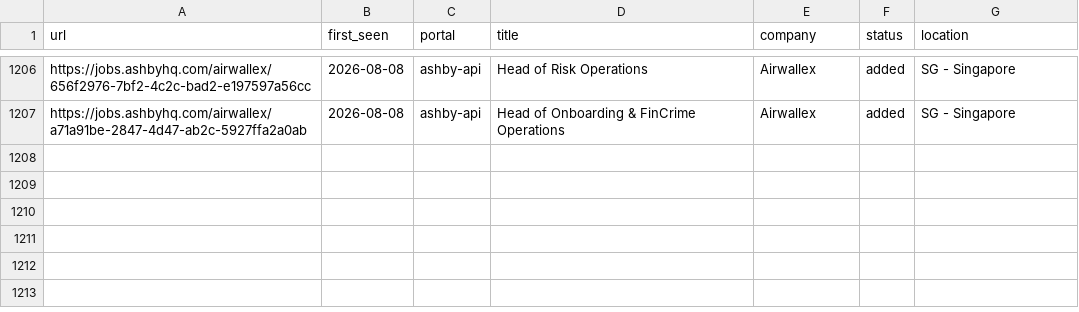
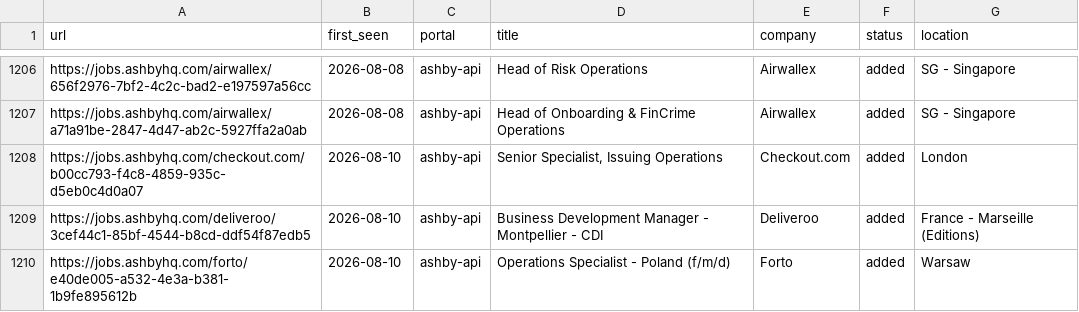
Before and after one commit to mahlab-m/career-ops, a TSV file: data/scan-history.tsv, drawn as a sheet; only a part is shown, gaps mark what is left out; the diff names each change by its address in the sheet, - before the commit and + after, or states it on an @@ line.

```diff
--- a/data/scan-history.tsv
+++ b/data/scan-history.tsv
+row 1208: https://jobs.ashbyhq.com/checkout.com/b00cc793-f4c8-4859-935c-d5eb0c4d0a07 | 2026-08-10 | ashby-api | Senior Specialist, Issuing Operations | Checkout.com | added | London
+row 1209: https://jobs.ashbyhq.com/deliveroo/3cef44c1-85bf-4544-b8cd-ddf54f87edb5 | 2026-08-10 | ashby-api | Business Development Manager - Montpellier - CDI | Deliveroo | added | France - Marseille (Editions)
+row 1210: https://jobs.ashbyhq.com/forto/e40de005-a532-4e3a-b381-1b9fe895612b | 2026-08-10 | ashby-api | Operations Specialist - Poland (f/m/d) | Forto | added | Warsaw
```
Also changed, not shown: 2 other files.
